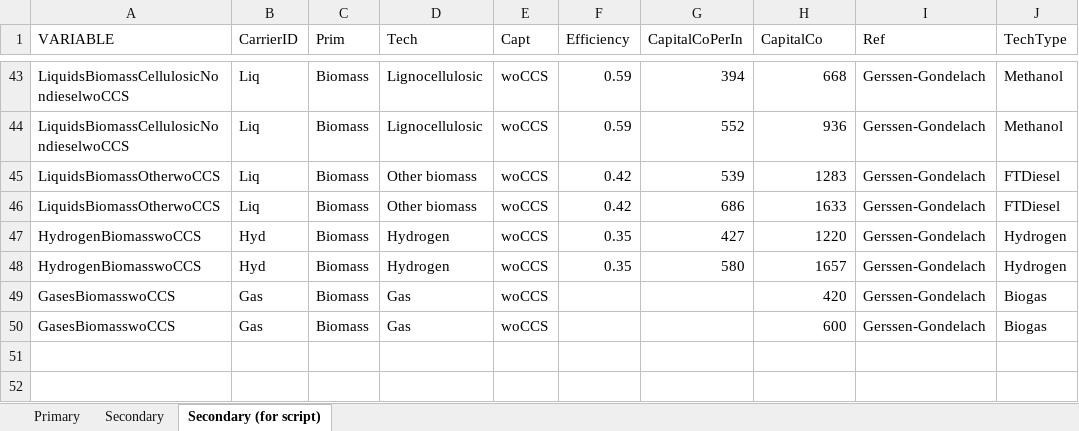
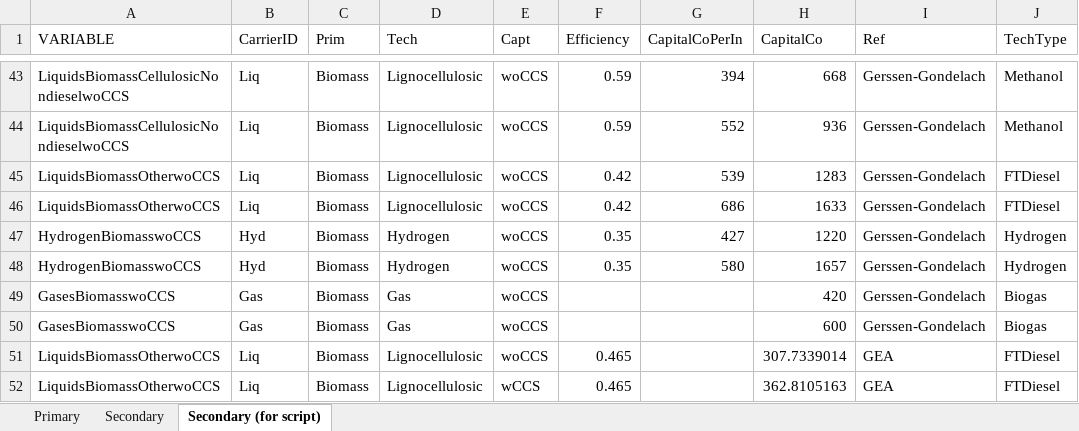
Before and after one commit to VassilisDaioglou/EMF33, an Excel workbook: data/Technology/LitData.xlsx, sheet Secondary (for script), drawn as a sheet; only a part is shown, gaps mark what is left out; values as stored, in another font and other column widths than the file's, no borders; the diff names each change by its address in the sheet, - before the commit and + after, or states it on an @@ line.

```diff
--- a/data/Technology/LitData.xlsx (sheet Secondary (for script))
+++ b/data/Technology/LitData.xlsx (sheet Secondary (for script))
-D45:D46 (Tech): Other biomass
+D45:D46 (Tech): Lignocellulosic
+row 51: LiquidsBiomassOtherwoCCS | Liq | Biomass | Lignocellulosic | woCCS | 0.465 |  | 307.7339014 | GEA | FTDiesel
+row 52: LiquidsBiomassOtherwoCCS | Liq | Biomass | Lignocellulosic | wCCS | 0.465 |  | 362.8105163 | GEA | FTDiesel
```
Also changed, not shown: sheet Secondary, formulas that keep their value, 1 other file.
